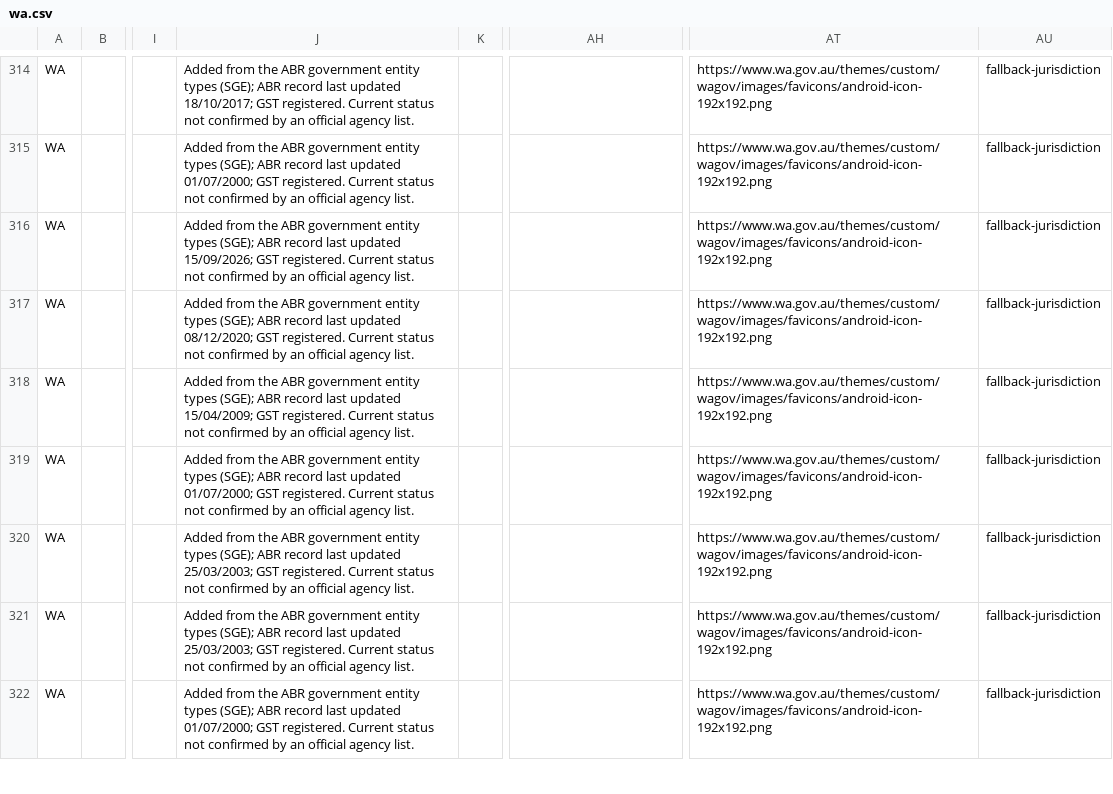
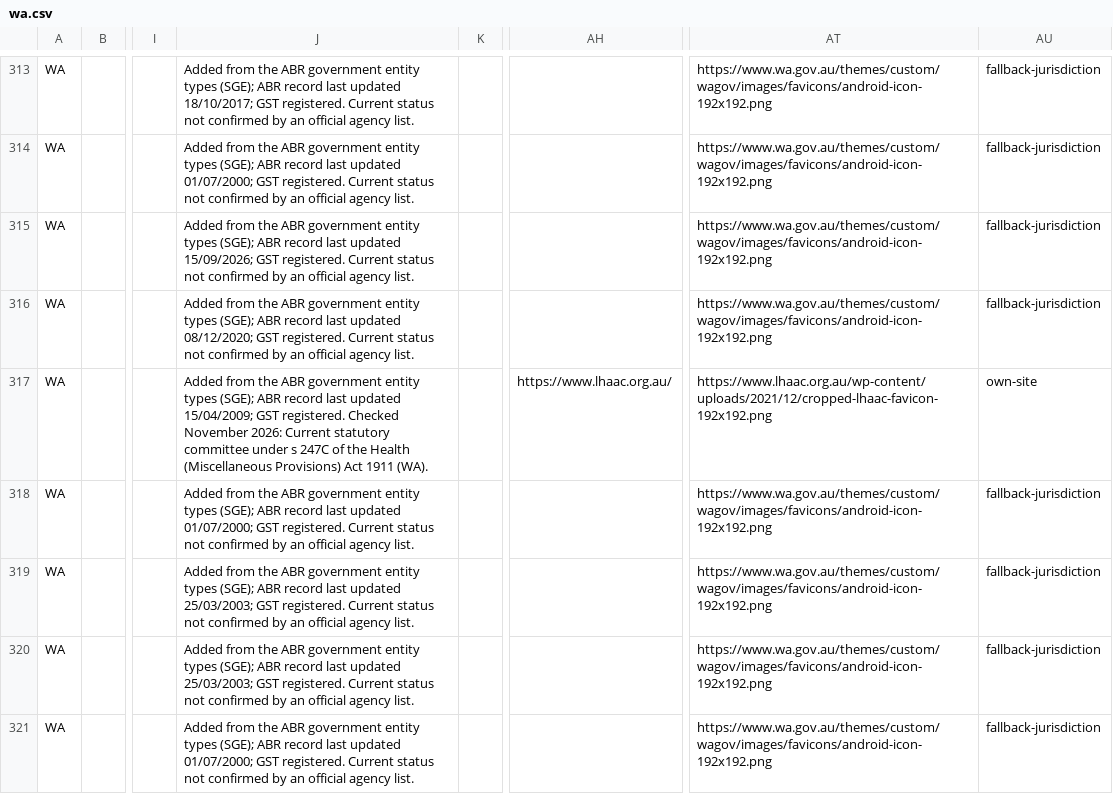
Before and after one commit to 2prnt/aus-gov-orgs, a CSV file: data/by-jurisdiction/wa.csv, drawn as a sheet; only a part is shown, gaps mark what is left out; addresses are those after the commit; the diff covers the shown part only; the diff names each change by its address in the sheet, - before the commit and + after, or states it on an @@ line.

```diff
--- a/data/by-jurisdiction/wa.csv
+++ b/data/by-jurisdiction/wa.csv
-J317: …GST registered. Current status not confirmed by an official agency list.
+J317: …GST registered. Checked November 2026: Current statutory committee under s 247C of the Health (Miscellaneous Provisions) Act 1911 (WA).
-AH317: (empty)
+AH317: https://www.lhaac.org.au/
-AT317: https://www.wa.gov.au/themes/custom/wagov/images/favicons/android-icon-192x192.png
+AT317: https://www.lhaac.org.au/wp-content/uploads/2021/12/cropped-lhaac-favicon-192x192.png
-AU317: fallback-jurisdiction
+AU317: own-site
```
Also changed, not shown: 3 removed rows elsewhere in this file, data/by-jurisdiction/nsw.csv, data/by-jurisdiction/nt.csv, 43 other files.
